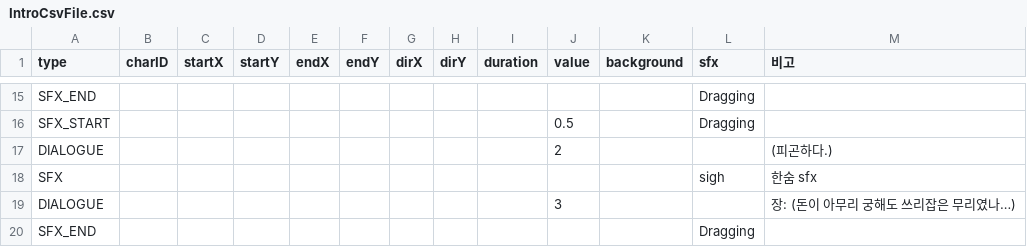
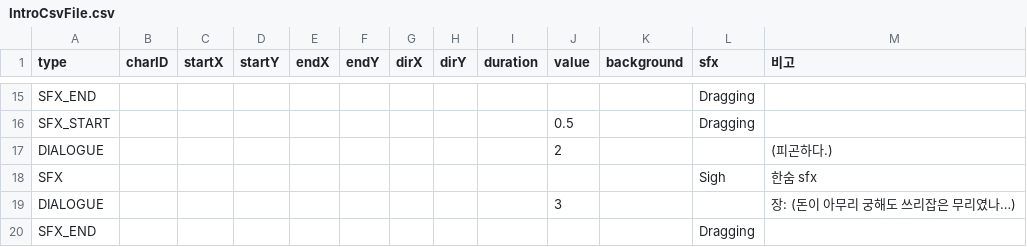
Before and after one commit to davidpro08/ThePerfume, a CSV file: Assets/Resources/CSVData/action/IntroCsvFile.csv, drawn as a sheet; only a part is shown, gaps mark what is left out.

```diff
--- a/Assets/Resources/CSVData/action/IntroCsvFile.csv
+++ b/Assets/Resources/CSVData/action/IntroCsvFile.csv
@@ -17,3 +17,3 @@ SFX_START,,,,,,,,,0.5,,Dragging,
 DIALOGUE,,,,,,,,,2,,,(피곤하다.)
-SFX,,,,,,,,,,,sigh,한숨 sfx
+SFX,,,,,,,,,,,Sigh,한숨 sfx
 DIALOGUE,,,,,,,,,3,,,장: (돈이 아무리 궁해도 쓰리잡은 무리였나…)
```
Also changed, not shown: 3 other files.
